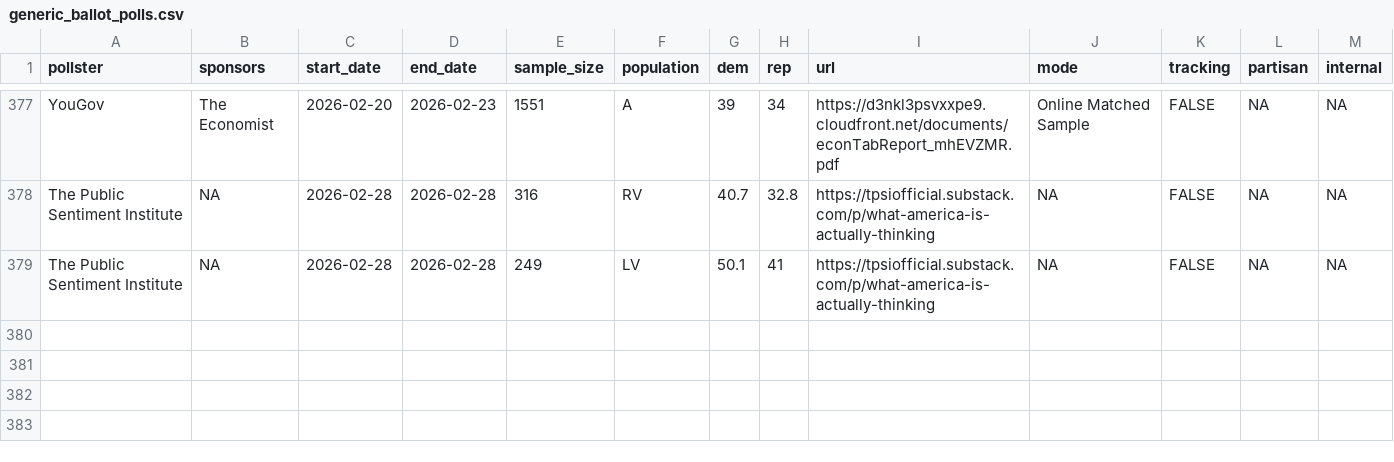
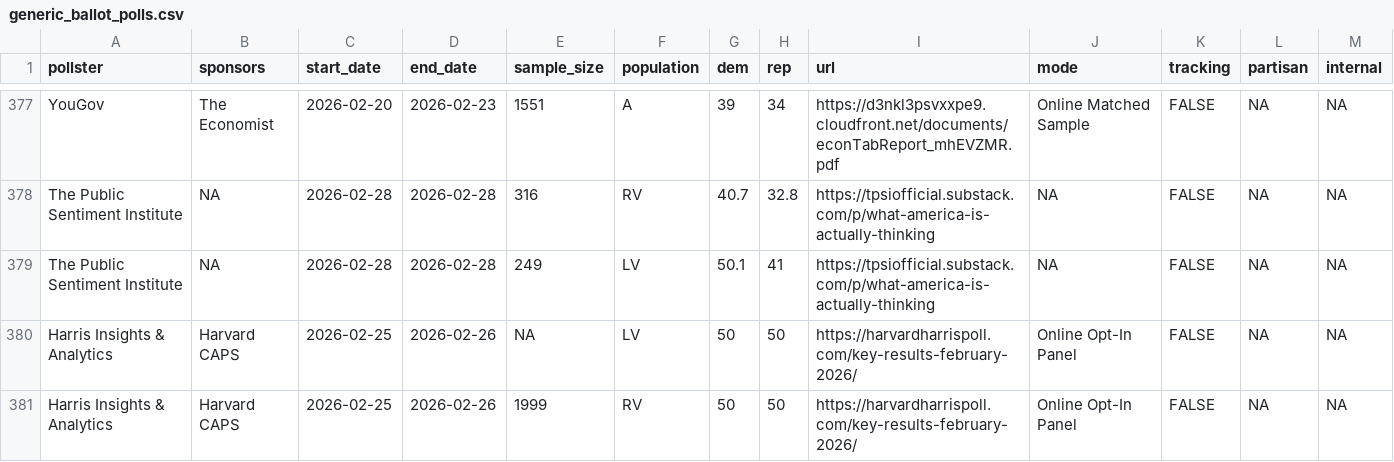
Before and after one commit to Hackquantumcpp/snoutcounter-backend, a CSV file: data/generic_ballot_polls.csv, drawn as a sheet; only a part is shown, gaps mark what is left out.

```diff
--- a/data/generic_ballot_polls.csv
+++ b/data/generic_ballot_polls.csv
@@ -379 +379,3 @@ The Public Sentiment Institute,NA,2026-02-28,2026-02-28,316,RV,40.7,32.8,https:/
 The Public Sentiment Institute,NA,2026-02-28,2026-02-28,249,LV,50.1,41,https://tpsiofficial.substack.com/p/what-america-is-actually-thinking,NA,FALSE,NA,NA
+Harris Insights & Analytics,Harvard CAPS,2026-02-25,2026-02-26,NA,LV,50,50,https://harvardharrispoll.com/key-results-february-2026/,Online Opt-In Panel,FALSE,NA,NA
+Harris Insights & Analytics,Harvard CAPS,2026-02-25,2026-02-26,1999,RV,50,50,https://harvardharrispoll.com/key-results-february-2026/,Online Opt-In Panel,FALSE,NA,NA
```
Also changed, not shown: averages/generic_ballot.csv, averages/presidential_RV_approval.csv, 9 other files.
